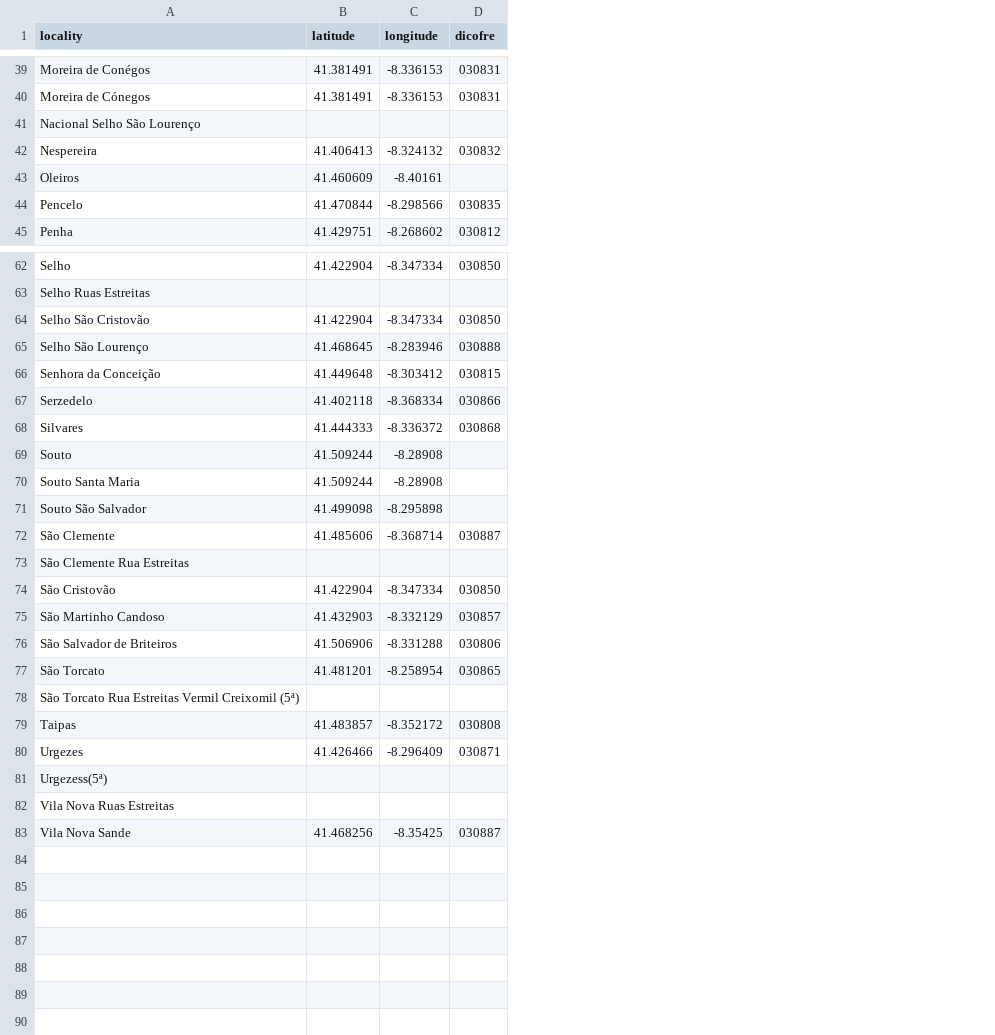
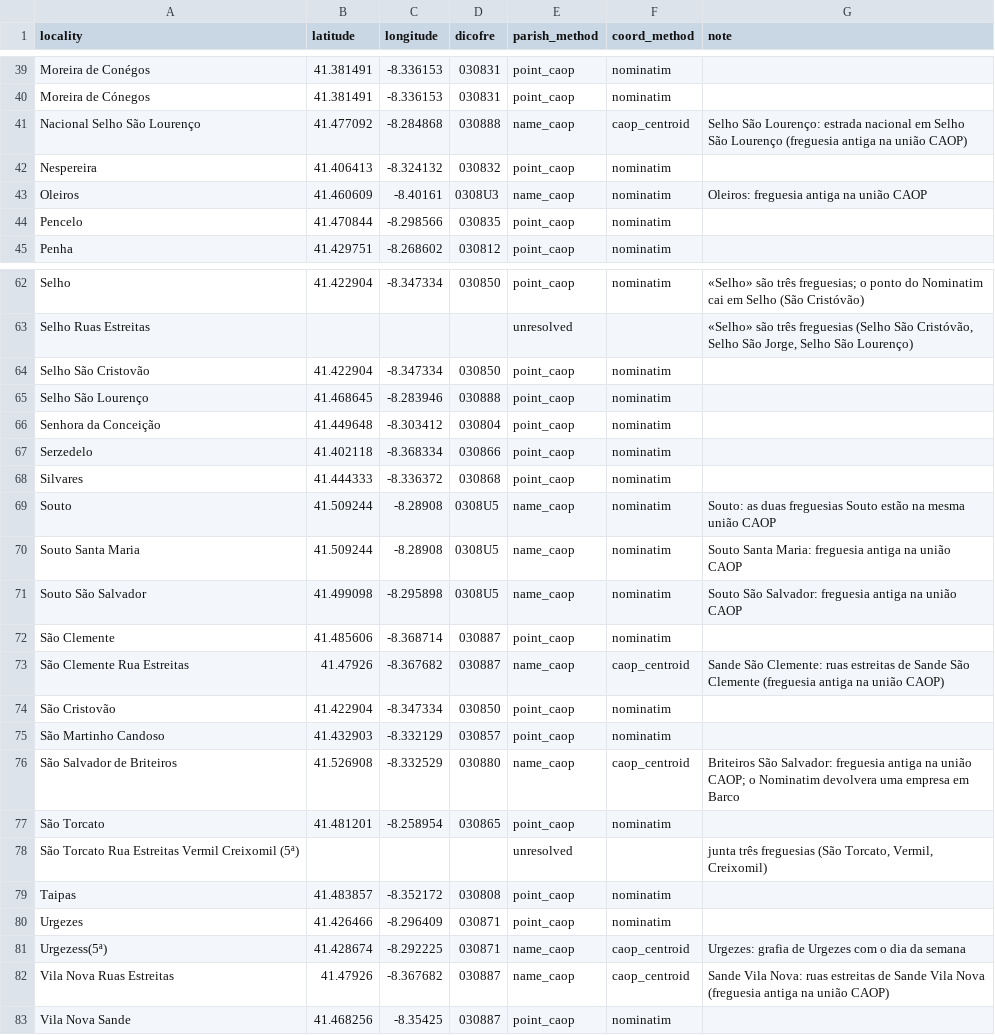
Before and after one commit to helderpgoncalves/novelo, a CSV file: data/processed/localities_geo.csv, drawn as a sheet; only a part is shown, gaps mark what is left out; the diff covers the shown part only; the diff names each change by its address in the sheet, - before the commit and + after, or states it on an @@ line.

```diff
--- a/data/processed/localities_geo.csv
+++ b/data/processed/localities_geo.csv
+column E (parish_method), rows 39-45: point_caop | point_caop | name_caop | point_caop | name_caop | point_caop | point_caop; rows 62-83: point_caop | unresolved | point_caop | point_caop | point_caop | point_caop | point_caop | name_caop | name_caop | name_caop | point_caop | name_caop | point_caop | point_caop | name_caop | point_caop | unresolved | point_caop | point_caop | name_caop | name_caop | point_caop
+column F (coord_method), rows 39-45: nominatim | nominatim | caop_centroid | nominatim | nominatim | nominatim | nominatim; rows 62-83: nominatim |  | nominatim | nominatim | nominatim | nominatim | nominatim | nominatim | nominatim | nominatim | nominatim | caop_centroid | nominatim | nominatim | caop_centroid | nominatim |  | nominatim | nominatim | caop_centroid | caop_centroid | nominatim
+column G (note), rows 41-43: Selho São Lourenço: estrada nacional em Selho São Lourenço (freguesia antiga na união CAOP) |  | Oleiros: freguesia antiga na união CAOP; rows 62-82: «Selho» são três freguesias; o ponto do Nominatim cai em Selho (São Cristóvão) | «Selho» são três freguesias (Selho São Cristóvão, Selho São Jorge, Selho São Lourenço) |  |  |  |  |  | Souto: as duas freguesias Souto estão na mesma união CAOP | Souto Santa Maria: freguesia antiga na união CAOP | Souto São Salvador: freguesia antiga na união CAOP |  | Sande São Clemente: ruas estreitas de Sande São Clemente (freguesia antiga na união CAOP) |  |  | Briteiros São Salvador: freguesia antiga na união CAOP; o Nominatim devolvera uma empresa em Barco |  | junta três freguesias (São Torcato, Vermil, Creixomil) |  |  | Urgezes: grafia de Urgezes com o dia da semana | Sande Vila Nova: ruas estreitas de Sande Vila Nova (freguesia antiga na união CAOP)
-B41 (latitude): (empty)
+B41 (latitude): 41.477092
-C41 (longitude): (empty)
+C41 (longitude): -8.284868
-D41 (dicofre): (empty)
+D41 (dicofre): 030888
-D43 (dicofre): (empty)
+D43 (dicofre): 0308U3
-D66 (dicofre): 030815
+D66 (dicofre): 030804
-D69:D71 (dicofre): (empty)
+D69:D71 (dicofre): 0308U5
-B73 (latitude): (empty)
+B73 (latitude): 41.47926
-C73 (longitude): (empty)
+C73 (longitude): -8.367682
-D73 (dicofre): (empty)
+D73 (dicofre): 030887
-B76 (latitude): 41.506906
+B76 (latitude): 41.526908
-C76 (longitude): -8.331288
+C76 (longitude): -8.332529
-D76 (dicofre): 030806
+D76 (dicofre): 030880
-B81 (latitude): (empty)
+B81 (latitude): 41.428674
-C81 (longitude): (empty)
+C81 (longitude): -8.292225
-D81 (dicofre): (empty)
+D81 (dicofre): 030871
-B82 (latitude): (empty)
+B82 (latitude): 41.47926
-C82 (longitude): (empty)
+C82 (longitude): -8.367682
-D82 (dicofre): (empty)
+D82 (dicofre): 030887
```
Also changed, not shown: 20 edited cells elsewhere in this file, data/processed/data_alerts.csv, 30 other files.
